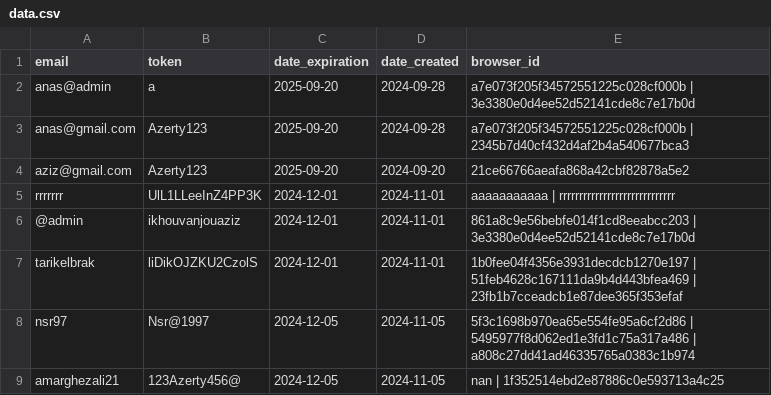
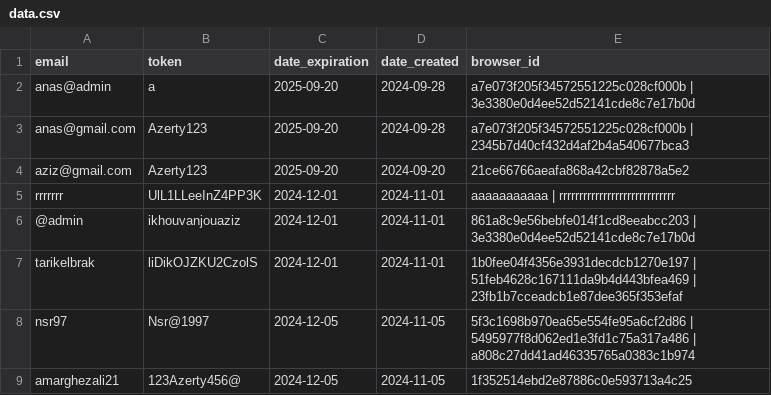
Before and after one commit to zero1-boop/zero, a CSV file: data.csv, drawn as a sheet.

Commit message:
Update data.csv

```diff
--- a/data.csv
+++ b/data.csv
@@ -8,2 +8,2 @@ tarikelbrak,liDikOJZKU2CzolS,2024-12-01,2024-11-01,1b0fee04f4356e3931decdcb1270e
 nsr97,Nsr@1997,2024-12-05,2024-11-05,5f3c1698b970ea65e554fe95a6cf2d86 | 5495977f8d062ed1e3fd1c75a317a486 | a808c27dd41ad46335765a0383c1b974
-amarghezali21,123Azerty456@,2024-12-05,2024-11-05,nan | 1f352514ebd2e87886c0e593713a4c25
+amarghezali21,123Azerty456@,2024-12-05,2024-11-05,1f352514ebd2e87886c0e593713a4c25
```
